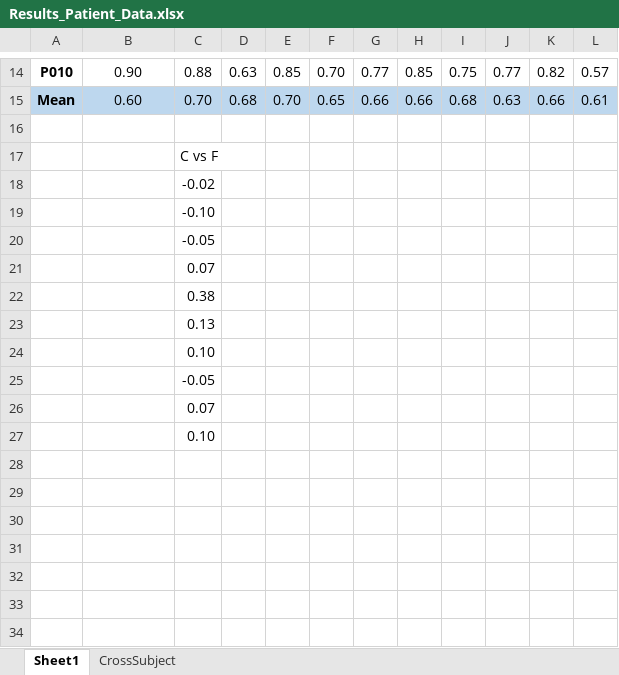
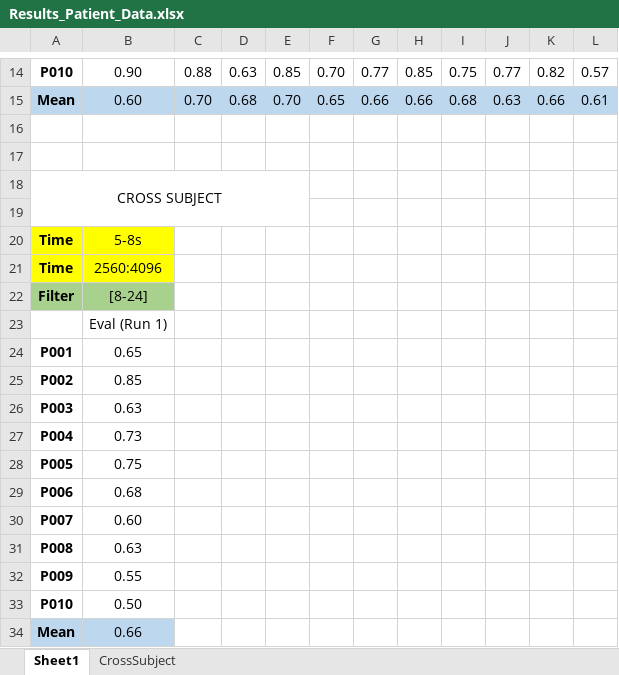
Before and after one commit to sagihaider/EEG_Deep, an Excel workbook: Results_Patient_Data.xlsx, sheet Sheet1, drawn as a sheet; only a part is shown, gaps mark what is left out; values as stored, in another font and other column widths than the file's, no borders; removed rows and columns are numbered as before the commit, all else as after; the diff names each change by its address in the sheet, - before the commit and + after, or states it on an @@ line.

Commit message:
Update Results_Patient_Data.xlsx

```diff
--- a/Results_Patient_Data.xlsx (sheet Sheet1)
+++ b/Results_Patient_Data.xlsx (sheet Sheet1)
-C17: C vs F
+C17: (empty)
-row 18:  |  | -0.02
-row 19:  |  | -0.10
-row 20:  |  | -0.05
-row 21:  |  | 0.07
-row 22:  |  | 0.38
-row 23:  |  | 0.13
-row 24:  |  | 0.10
-row 25:  |  | -0.05
-row 26:  |  | 0.07
+row 18: CROSS SUBJECT
-C19: 0.10
+C19: (empty)
+row 20: Time | 5-8s
+row 21: Time | 2560:4096
+row 22: Filter | [8-24]
+row 23:  | Eval (Run 1)
+row 24: P001 | 0.65
+row 25: P002 | 0.85
+row 26: P003 | 0.63
+row 27: P004 | 0.73
+row 28: P005 | 0.75
+row 29: P006 | 0.68
+row 30: P007 | 0.60
+row 31: P008 | 0.63
+row 32: P009 | 0.55
+row 33: P010 | 0.50
+row 34: Mean | 0.66
```
